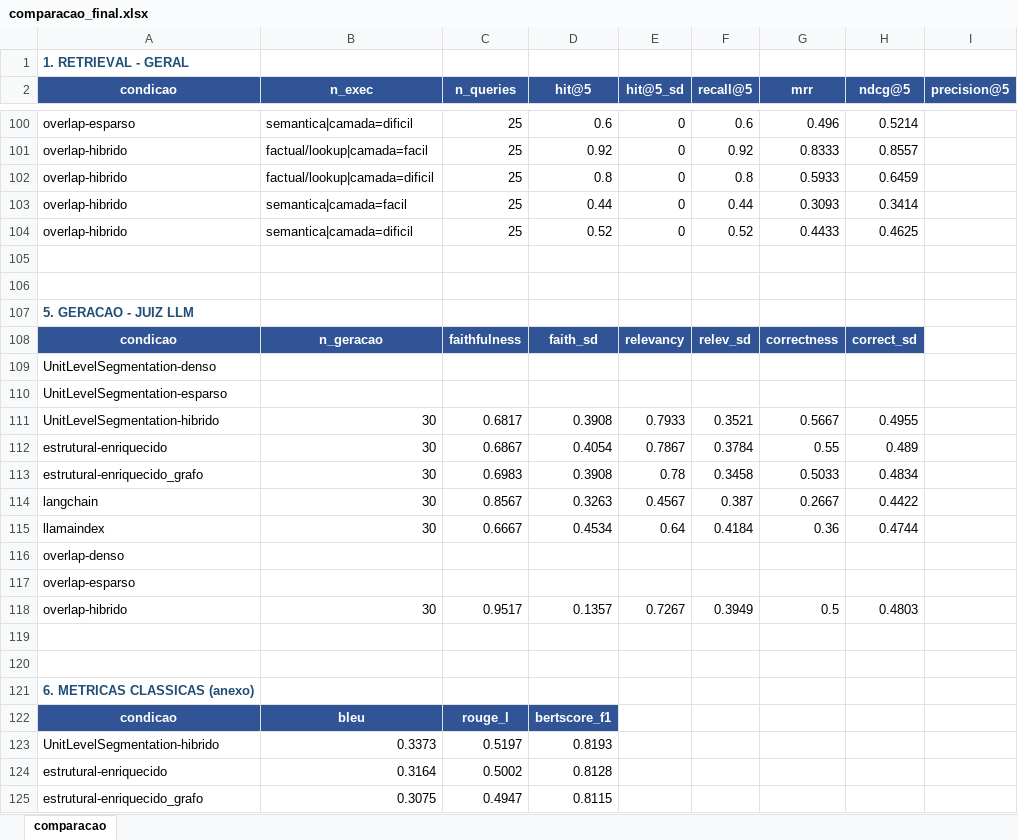
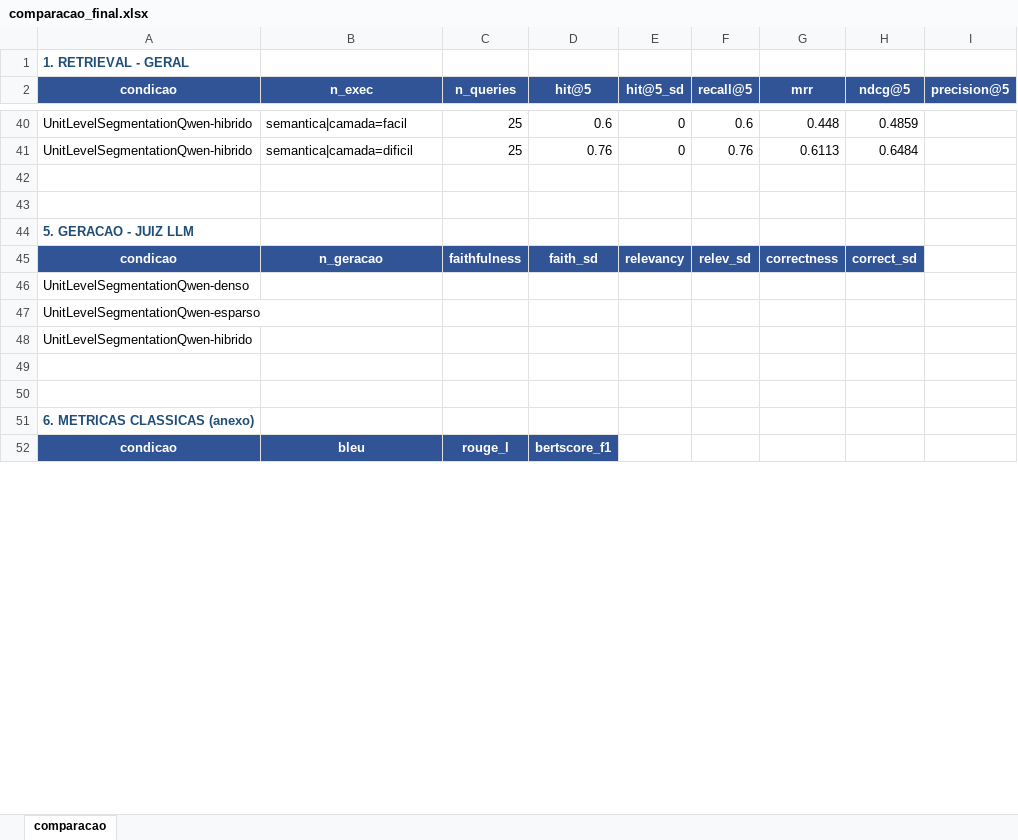
Before and after one commit to FranciscoMoreira17/RAG_Benchmark, an Excel workbook: resultados/comparacao_final.xlsx, sheet comparacao, drawn as a sheet; only a part is shown, gaps mark what is left out; values as stored, in another font and other column widths than the file's, no borders; removed rows and columns are numbered as before the commit, all else as after; the diff covers the shown part only; the diff names each change by its address in the sheet, - before the commit and + after, or states it on an @@ line.

Commit message:
Qwen hibrido

```diff
--- a/resultados/comparacao_final.xlsx (sheet comparacao)
+++ b/resultados/comparacao_final.xlsx (sheet comparacao)
-A40 (condicao): overlap-esparso
+A40 (condicao): UnitLevelSegmentationQwen-hibrido
-B40 (n_exec): semantica|camada=dificil
+B40 (n_exec): semantica|camada=facil
-G40 (mrr): 0.496
+G40 (mrr): 0.448
-H40 (ndcg@5): 0.5214
+H40 (ndcg@5): 0.4859
-row 101: overlap-hibrido | factual/lookup|camada=facil | 25 | 0.92 | 0 | 0.92 | 0.8333 | 0.8557
-row 102: overlap-hibrido | factual/lookup|camada=dificil | 25 | 0.8 | 0 | 0.8 | 0.5933 | 0.6459
-row 103: overlap-hibrido | semantica|camada=facil | 25 | 0.44 | 0 | 0.44 | 0.3093 | 0.3414
-row 104: overlap-hibrido | semantica|camada=dificil | 25 | 0.52 | 0 | 0.52 | 0.4433 | 0.4625
+row 41: UnitLevelSegmentationQwen-hibrido | semantica|camada=dificil | 25 | 0.76 | 0 | 0.76 | 0.6113 | 0.6484
-A46 (condicao): UnitLevelSegmentation-denso
+A46 (condicao): UnitLevelSegmentationQwen-denso
-A47 (condicao): UnitLevelSegmentation-esparso
+A47 (condicao): UnitLevelSegmentationQwen-esparso
-row 111: UnitLevelSegmentation-hibrido | 30 | 0.6817 | 0.3908 | 0.7933 | 0.3521 | 0.5667 | 0.4955
-row 112: estrutural-enriquecido | 30 | 0.6867 | 0.4054 | 0.7867 | 0.3784 | 0.55 | 0.489
-row 113: estrutural-enriquecido_grafo | 30 | 0.6983 | 0.3908 | 0.78 | 0.3458 | 0.5033 | 0.4834
-row 114: langchain | 30 | 0.8567 | 0.3263 | 0.4567 | 0.387 | 0.2667 | 0.4422
-row 115: llamaindex | 30 | 0.6667 | 0.4534 | 0.64 | 0.4184 | 0.36 | 0.4744
-A48 (condicao): overlap-denso
+A48 (condicao): UnitLevelSegmentationQwen-hibrido
-row 117: overlap-esparso
-row 118: overlap-hibrido | 30 | 0.9517 | 0.1357 | 0.7267 | 0.3949 | 0.5 | 0.4803
-row 123: UnitLevelSegmentation-hibrido | 0.3373 | 0.5197 | 0.8193
-row 124: estrutural-enriquecido | 0.3164 | 0.5002 | 0.8128
-row 125: estrutural-enriquecido_grafo | 0.3075 | 0.4947 | 0.8115
```
Also changed, not shown: 18 added rows, 85 removed rows and 38 edited cells elsewhere in this sheet, 34 other files.
